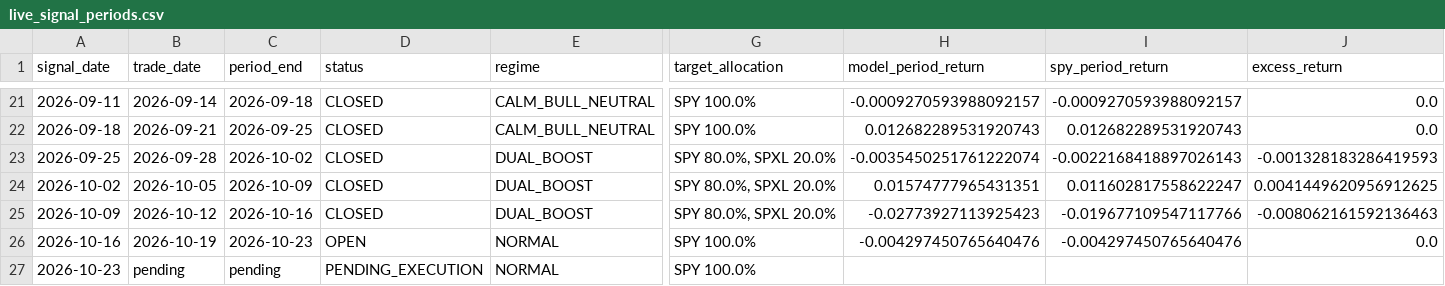
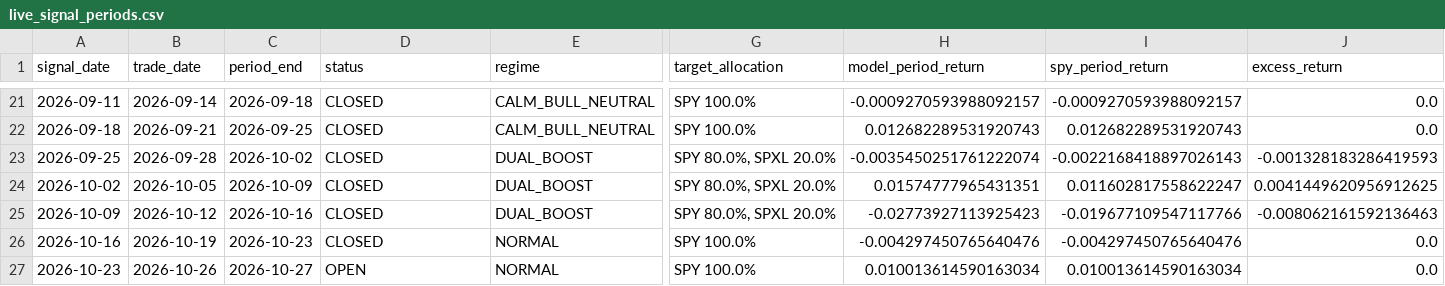
Before and after one commit to evantykwork02/spy-v17-production, a CSV file: live_tracker/live_signal_periods.csv, drawn as a sheet; only a part is shown, gaps mark what is left out; the diff names each change by its address in the sheet, - before the commit and + after, or states it on an @@ line.

```diff
--- a/live_tracker/live_signal_periods.csv
+++ b/live_tracker/live_signal_periods.csv
-D26 (status): OPEN
+D26 (status): CLOSED
-B27 (trade_date): pending
+B27 (trade_date): 2026-10-26
-C27 (period_end): pending
+C27 (period_end): 2026-10-27
-D27 (status): PENDING_EXECUTION
+D27 (status): OPEN
-H27 (model_period_return): (empty)
+H27 (model_period_return): 0.010013614590163034
-I27 (spy_period_return): (empty)
+I27 (spy_period_return): 0.010013614590163034
-J27 (excess_return): (empty)
+J27 (excess_return): 0.0
```
Also changed, not shown: live_tracker/live_equity_curve.csv, live_tracker/live_summary.csv, 13 other files.
